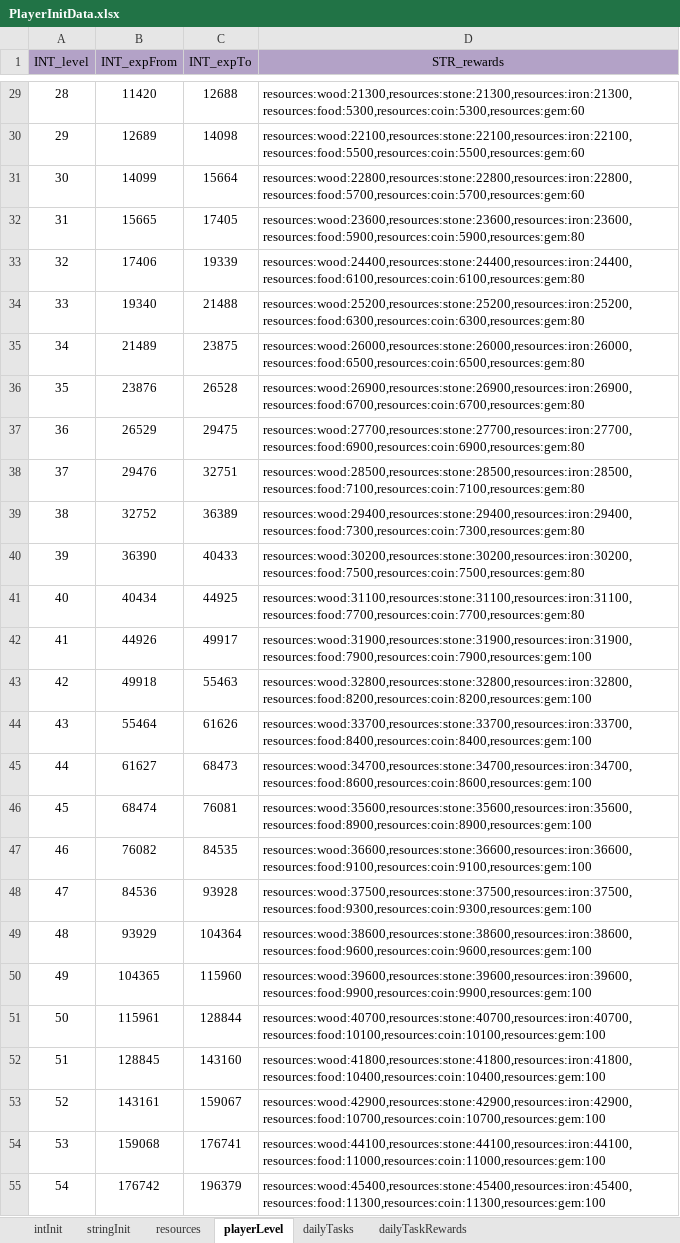
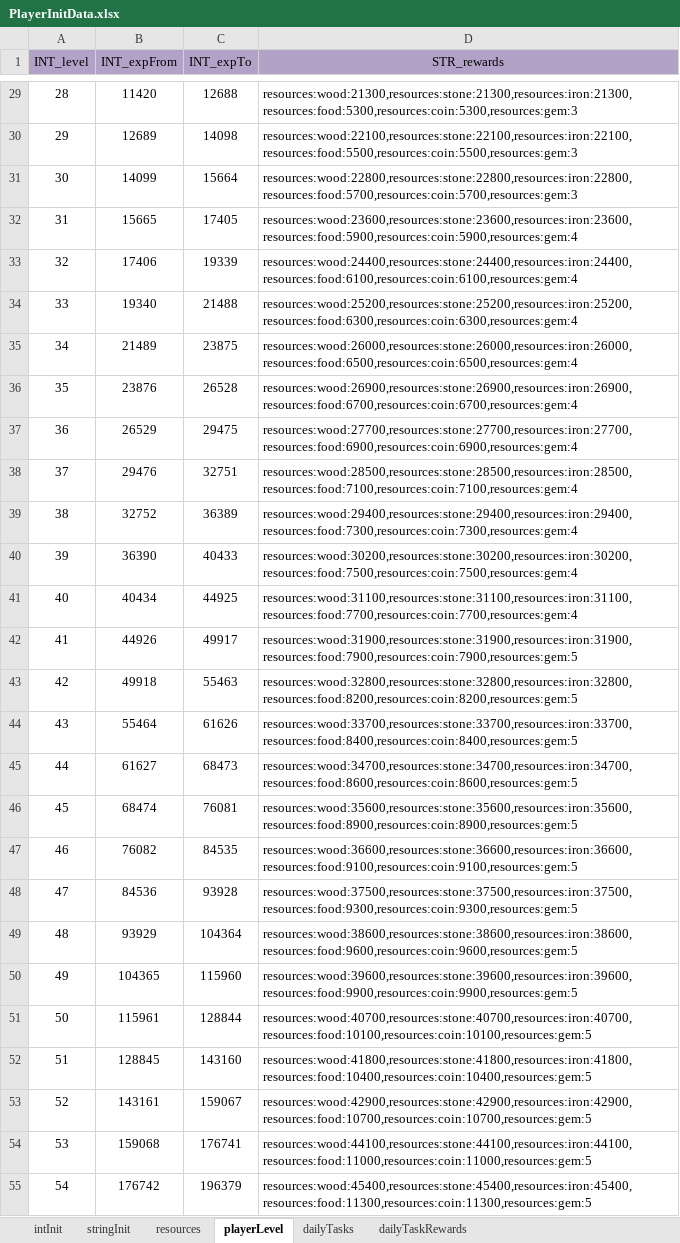
Before and after one commit to ModunZhang/kod_docs, an Excel workbook: datas/shared/PlayerInitData.xlsx, sheet playerLevel, drawn as a sheet; only a part is shown, gaps mark what is left out; values as stored, in another font and other column widths than the file's, no borders; the diff covers the shown part only; the diff names each change by its address in the sheet, - before the commit and + after, or states it on an @@ line.

```diff
--- a/datas/shared/PlayerInitData.xlsx (sheet playerLevel)
+++ b/datas/shared/PlayerInitData.xlsx (sheet playerLevel)
-D29 (STR_rewards): resources:wood:21300,resources:stone:21300,resources:iron:21300,resources:food:5300,resources:coin:5300,resources:gem:60
+D29 (STR_rewards): resources:wood:21300,resources:stone:21300,resources:iron:21300,resources:food:5300,resources:coin:5300,resources:gem:3
-D30 (STR_rewards): resources:wood:22100,resources:stone:22100,resources:iron:22100,resources:food:5500,resources:coin:5500,resources:gem:60
+D30 (STR_rewards): resources:wood:22100,resources:stone:22100,resources:iron:22100,resources:food:5500,resources:coin:5500,resources:gem:3
-D31 (STR_rewards): resources:wood:22800,resources:stone:22800,resources:iron:22800,resources:food:5700,resources:coin:5700,resources:gem:60
+D31 (STR_rewards): resources:wood:22800,resources:stone:22800,resources:iron:22800,resources:food:5700,resources:coin:5700,resources:gem:3
-D32 (STR_rewards): resources:wood:23600,resources:stone:23600,resources:iron:23600,resources:food:5900,resources:coin:5900,resources:gem:80
+D32 (STR_rewards): resources:wood:23600,resources:stone:23600,resources:iron:23600,resources:food:5900,resources:coin:5900,resources:gem:4
-D33 (STR_rewards): resources:wood:24400,resources:stone:24400,resources:iron:24400,resources:food:6100,resources:coin:6100,resources:gem:80
+D33 (STR_rewards): resources:wood:24400,resources:stone:24400,resources:iron:24400,resources:food:6100,resources:coin:6100,resources:gem:4
-D34 (STR_rewards): resources:wood:25200,resources:stone:25200,resources:iron:25200,resources:food:6300,resources:coin:6300,resources:gem:80
+D34 (STR_rewards): resources:wood:25200,resources:stone:25200,resources:iron:25200,resources:food:6300,resources:coin:6300,resources:gem:4
-D35 (STR_rewards): resources:wood:26000,resources:stone:26000,resources:iron:26000,resources:food:6500,resources:coin:6500,resources:gem:80
+D35 (STR_rewards): resources:wood:26000,resources:stone:26000,resources:iron:26000,resources:food:6500,resources:coin:6500,resources:gem:4
-D36 (STR_rewards): resources:wood:26900,resources:stone:26900,resources:iron:26900,resources:food:6700,resources:coin:6700,resources:gem:80
+D36 (STR_rewards): resources:wood:26900,resources:stone:26900,resources:iron:26900,resources:food:6700,resources:coin:6700,resources:gem:4
-D37 (STR_rewards): resources:wood:27700,resources:stone:27700,resources:iron:27700,resources:food:6900,resources:coin:6900,resources:gem:80
+D37 (STR_rewards): resources:wood:27700,resources:stone:27700,resources:iron:27700,resources:food:6900,resources:coin:6900,resources:gem:4
-D38 (STR_rewards): resources:wood:28500,resources:stone:28500,resources:iron:28500,resources:food:7100,resources:coin:7100,resources:gem:80
+D38 (STR_rewards): resources:wood:28500,resources:stone:28500,resources:iron:28500,resources:food:7100,resources:coin:7100,resources:gem:4
-D39 (STR_rewards): resources:wood:29400,resources:stone:29400,resources:iron:29400,resources:food:7300,resources:coin:7300,resources:gem:80
+D39 (STR_rewards): resources:wood:29400,resources:stone:29400,resources:iron:29400,resources:food:7300,resources:coin:7300,resources:gem:4
-D40 (STR_rewards): resources:wood:30200,resources:stone:30200,resources:iron:30200,resources:food:7500,resources:coin:7500,resources:gem:80
+D40 (STR_rewards): resources:wood:30200,resources:stone:30200,resources:iron:30200,resources:food:7500,resources:coin:7500,resources:gem:4
-D41 (STR_rewards): resources:wood:31100,resources:stone:31100,resources:iron:31100,resources:food:7700,resources:coin:7700,resources:gem:80
+D41 (STR_rewards): resources:wood:31100,resources:stone:31100,resources:iron:31100,resources:food:7700,resources:coin:7700,resources:gem:4
-D42 (STR_rewards): resources:wood:31900,resources:stone:31900,resources:iron:31900,resources:food:7900,resources:coin:7900,resources:gem:100
+D42 (STR_rewards): resources:wood:31900,resources:stone:31900,resources:iron:31900,resources:food:7900,resources:coin:7900,resources:gem:5
-D43 (STR_rewards): resources:wood:32800,resources:stone:32800,resources:iron:32800,resources:food:8200,resources:coin:8200,resources:gem:100
+D43 (STR_rewards): resources:wood:32800,resources:stone:32800,resources:iron:32800,resources:food:8200,resources:coin:8200,resources:gem:5
-D44 (STR_rewards): resources:wood:33700,resources:stone:33700,resources:iron:33700,resources:food:8400,resources:coin:8400,resources:gem:100
+D44 (STR_rewards): resources:wood:33700,resources:stone:33700,resources:iron:33700,resources:food:8400,resources:coin:8400,resources:gem:5
-D45 (STR_rewards): resources:wood:34700,resources:stone:34700,resources:iron:34700,resources:food:8600,resources:coin:8600,resources:gem:100
+D45 (STR_rewards): resources:wood:34700,resources:stone:34700,resources:iron:34700,resources:food:8600,resources:coin:8600,resources:gem:5
-D46 (STR_rewards): resources:wood:35600,resources:stone:35600,resources:iron:35600,resources:food:8900,resources:coin:8900,resources:gem:100
+D46 (STR_rewards): resources:wood:35600,resources:stone:35600,resources:iron:35600,resources:food:8900,resources:coin:8900,resources:gem:5
-D47 (STR_rewards): resources:wood:36600,resources:stone:36600,resources:iron:36600,resources:food:9100,resources:coin:9100,resources:gem:100
+D47 (STR_rewards): resources:wood:36600,resources:stone:36600,resources:iron:36600,resources:food:9100,resources:coin:9100,resources:gem:5
-D48 (STR_rewards): resources:wood:37500,resources:stone:37500,resources:iron:37500,resources:food:9300,resources:coin:9300,resources:gem:100
+D48 (STR_rewards): resources:wood:37500,resources:stone:37500,resources:iron:37500,resources:food:9300,resources:coin:9300,resources:gem:5
-D49 (STR_rewards): resources:wood:38600,resources:stone:38600,resources:iron:38600,resources:food:9600,resources:coin:9600,resources:gem:100
+D49 (STR_rewards): resources:wood:38600,resources:stone:38600,resources:iron:38600,resources:food:9600,resources:coin:9600,resources:gem:5
-D50 (STR_rewards): resources:wood:39600,resources:stone:39600,resources:iron:39600,resources:food:9900,resources:coin:9900,resources:gem:100
+D50 (STR_rewards): resources:wood:39600,resources:stone:39600,resources:iron:39600,resources:food:9900,resources:coin:9900,resources:gem:5
-D51 (STR_rewards): resources:wood:40700,resources:stone:40700,resources:iron:40700,resources:food:10100,resources:coin:10100,resources:gem:100
+D51 (STR_rewards): resources:wood:40700,resources:stone:40700,resources:iron:40700,resources:food:10100,resources:coin:10100,resources:gem:5
-D52 (STR_rewards): resources:wood:41800,resources:stone:41800,resources:iron:41800,resources:food:10400,resources:coin:10400,resources:gem:100
+D52 (STR_rewards): resources:wood:41800,resources:stone:41800,resources:iron:41800,resources:food:10400,resources:coin:10400,resources:gem:5
-D53 (STR_rewards): resources:wood:42900,resources:stone:42900,resources:iron:42900,resources:food:10700,resources:coin:10700,resources:gem:100
+D53 (STR_rewards): resources:wood:42900,resources:stone:42900,resources:iron:42900,resources:food:10700,resources:coin:10700,resources:gem:5
-D54 (STR_rewards): resources:wood:44100,resources:stone:44100,resources:iron:44100,resources:food:11000,resources:coin:11000,resources:gem:100
+D54 (STR_rewards): resources:wood:44100,resources:stone:44100,resources:iron:44100,resources:food:11000,resources:coin:11000,resources:gem:5
-D55 (STR_rewards): resources:wood:45400,resources:stone:45400,resources:iron:45400,resources:food:11300,resources:coin:11300,resources:gem:100
+D55 (STR_rewards): resources:wood:45400,resources:stone:45400,resources:iron:45400,resources:food:11300,resources:coin:11300,resources:gem:5
```
Also changed, not shown: 73 edited cells elsewhere in this sheet, datas/shared/Activities.xlsx.
